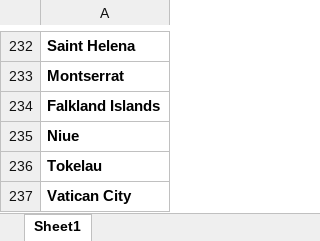
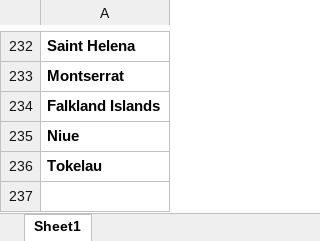
Before and after one commit to peter-ai/travel-recommender, an Excel workbook: Travel_Destinations.xlsx, sheet Sheet1, drawn as a sheet; only a part is shown, gaps mark what is left out; values as stored, in another font and other column widths than the file's, no borders; the diff names each change by its address in the sheet, - before the commit and + after, or states it on an @@ line.

Commit message:
begin travel recommender script

```diff
--- a/Travel_Destinations.xlsx (sheet Sheet1)
+++ b/Travel_Destinations.xlsx (sheet Sheet1)
-row 237: Vatican City
```
Also changed, not shown: Aggregate_Destination_Data.xlsx, 2 other files.
